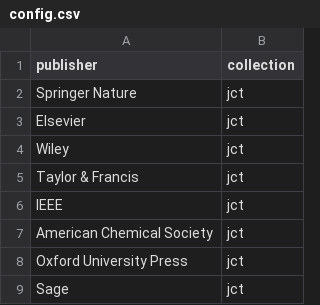
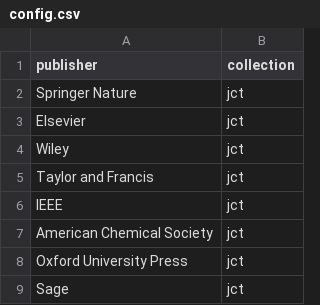
Before and after one commit to subugoe/hoaddash, a CSV file: config.csv, drawn as a sheet; only a part is shown.

Commit message:
Fix publisher typo

```diff
--- a/config.csv
+++ b/config.csv
@@ -4,3 +4,3 @@ publisher,collection
 "Wiley","jct"
-"Taylor & Francis","jct"
+"Taylor and Francis","jct"
 "IEEE","jct"
```
Also changed, not shown: 1 other file.
